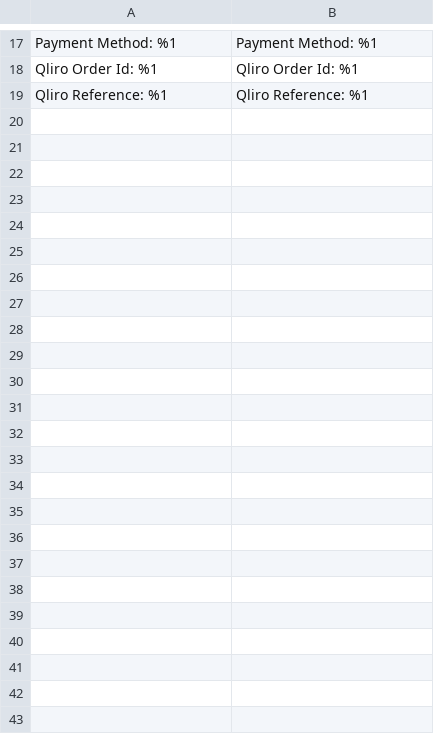
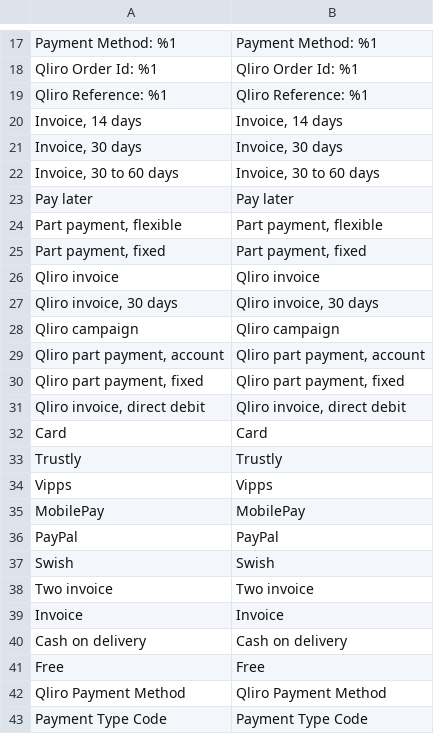
Before and after one commit to Qliro/Magento-2, a CSV file: i18n/en_US.csv, drawn as a sheet; only a part is shown, gaps mark what is left out; the diff names each change by its address in the sheet, - before the commit and + after, or states it on an @@ line.

Commit message:
PLIN-374: name the payment method on the order instead of printing Qliro's identifier

```diff
--- a/i18n/en_US.csv
+++ b/i18n/en_US.csv
+row 20: Invoice, 14 days | Invoice, 14 days
+row 21: Invoice, 30 days | Invoice, 30 days
+row 22: Invoice, 30 to 60 days | Invoice, 30 to 60 days
+row 23: Pay later | Pay later
+row 24: Part payment, flexible | Part payment, flexible
+row 25: Part payment, fixed | Part payment, fixed
+row 26: Qliro invoice | Qliro invoice
+row 27: Qliro invoice, 30 days | Qliro invoice, 30 days
+row 28: Qliro campaign | Qliro campaign
+row 29: Qliro part payment, account | Qliro part payment, account
+row 30: Qliro part payment, fixed | Qliro part payment, fixed
+row 31: Qliro invoice, direct debit | Qliro invoice, direct debit
+row 32: Card | Card
+row 33: Trustly | Trustly
+row 34: Vipps | Vipps
+row 35: MobilePay | MobilePay
+row 36: PayPal | PayPal
+row 37: Swish | Swish
+row 38: Two invoice | Two invoice
+row 39: Invoice | Invoice
+row 40: Cash on delivery | Cash on delivery
+row 41: Free | Free
+row 42: Qliro Payment Method | Qliro Payment Method
+row 43: Payment Type Code | Payment Type Code
```
Also changed, not shown: 13 other files.
